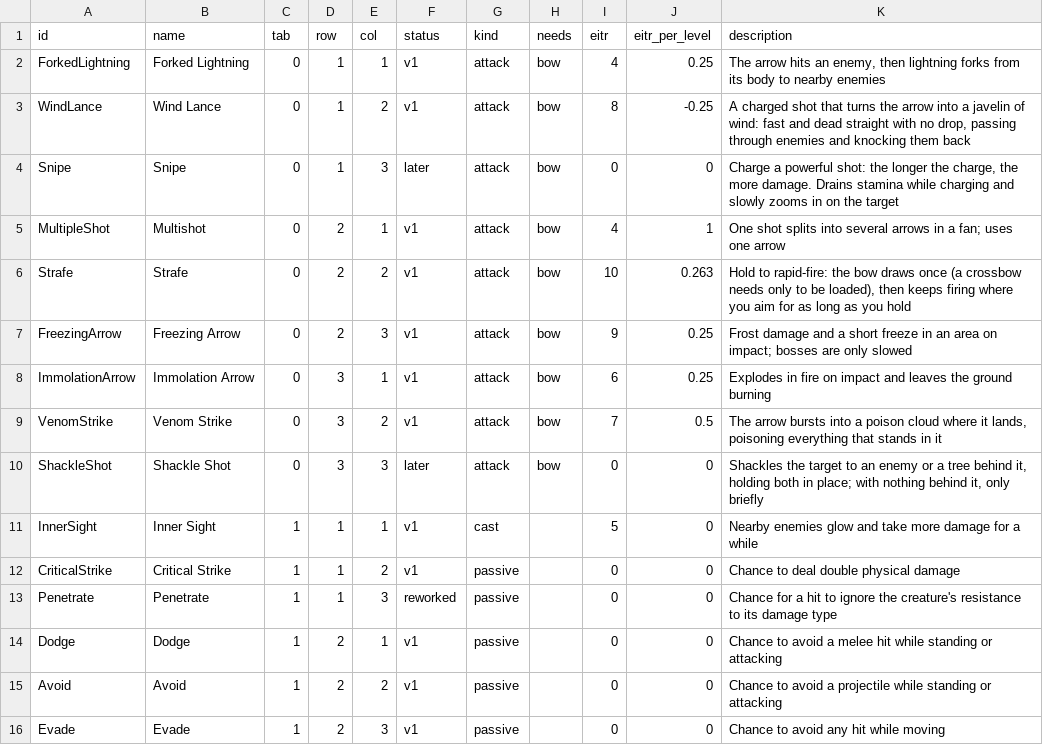
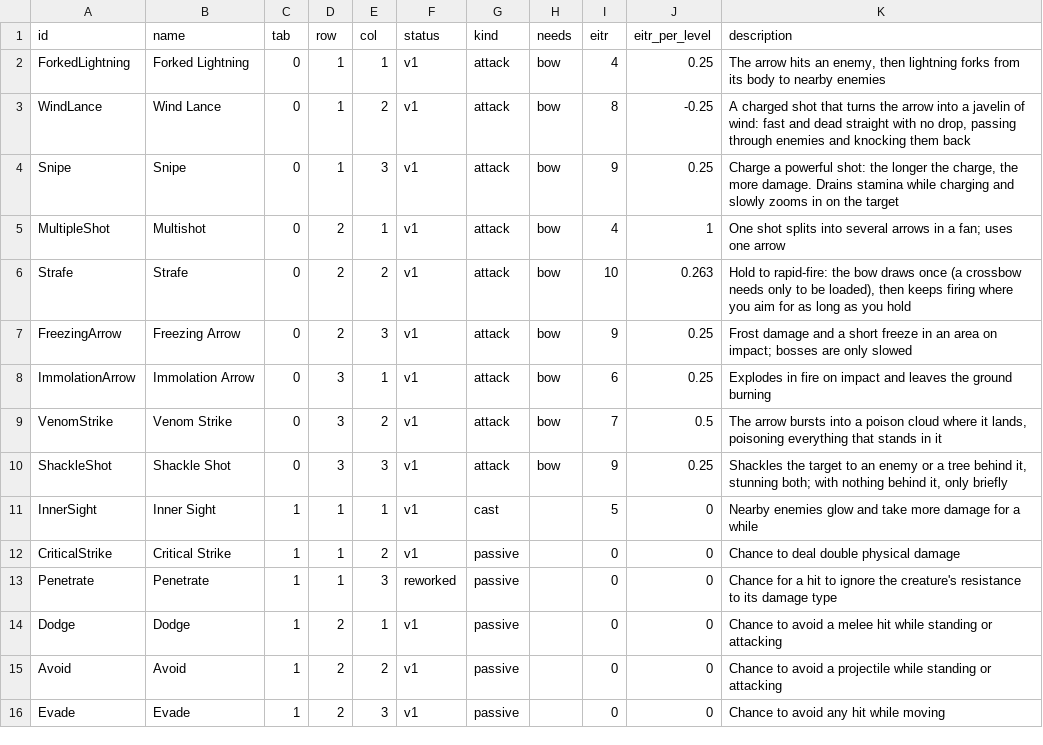
Before and after one commit to krogon-games/JotunnModStub, a CSV file: Orlog/Data/amazon_skills.csv, drawn as a sheet; only a part is shown.

```diff
--- a/Orlog/Data/amazon_skills.csv
+++ b/Orlog/Data/amazon_skills.csv
@@ -3,3 +3,3 @@ ForkedLightning,Forked Lightning,0,1,1,v1,attack,bow,4,0.25,"The arrow hits an e
 WindLance,Wind Lance,0,1,2,v1,attack,bow,8,-0.25,"A charged shot that turns the arrow into a javelin of wind: fast and dead straight with no drop, passing through enemies and knocking them back"
-Snipe,Snipe,0,1,3,later,attack,bow,0,0,"Charge a powerful shot: the longer the charge, the more damage. Drains stamina while charging and slowly zooms in on the target"
+Snipe,Snipe,0,1,3,v1,attack,bow,9,0.25,"Charge a powerful shot: the longer the charge, the more damage. Drains stamina while charging and slowly zooms in on the target"
 MultipleShot,Multishot,0,2,1,v1,attack,bow,4,1,One shot splits into several arrows in a fan; uses one arrow
@@ -9,3 +9,3 @@ ImmolationArrow,Immolation Arrow,0,3,1,v1,attack,bow,6,0.25,Explodes in fire on
 VenomStrike,Venom Strike,0,3,2,v1,attack,bow,7,0.5,"The arrow bursts into a poison cloud where it lands, poisoning everything that stands in it"
-ShackleShot,Shackle Shot,0,3,3,later,attack,bow,0,0,"Shackles the target to an enemy or a tree behind it, holding both in place; with nothing behind it, only briefly"
+ShackleShot,Shackle Shot,0,3,3,v1,attack,bow,9,0.25,"Shackles the target to an enemy or a tree behind it, stunning both; with nothing behind it, only briefly"
 InnerSight,Inner Sight,1,1,1,v1,cast,,5,0,Nearby enemies glow and take more damage for a while
```
Also changed, not shown: Orlog/Data/amazon_skill_values.csv, 23 other files.
